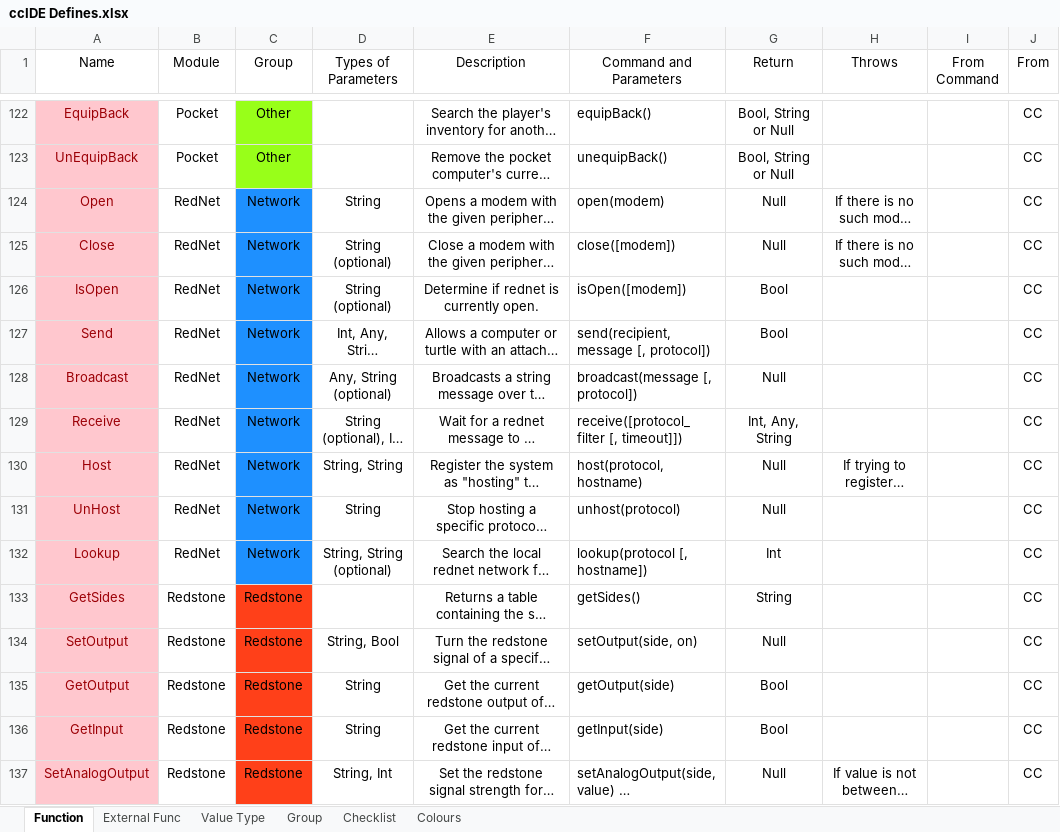
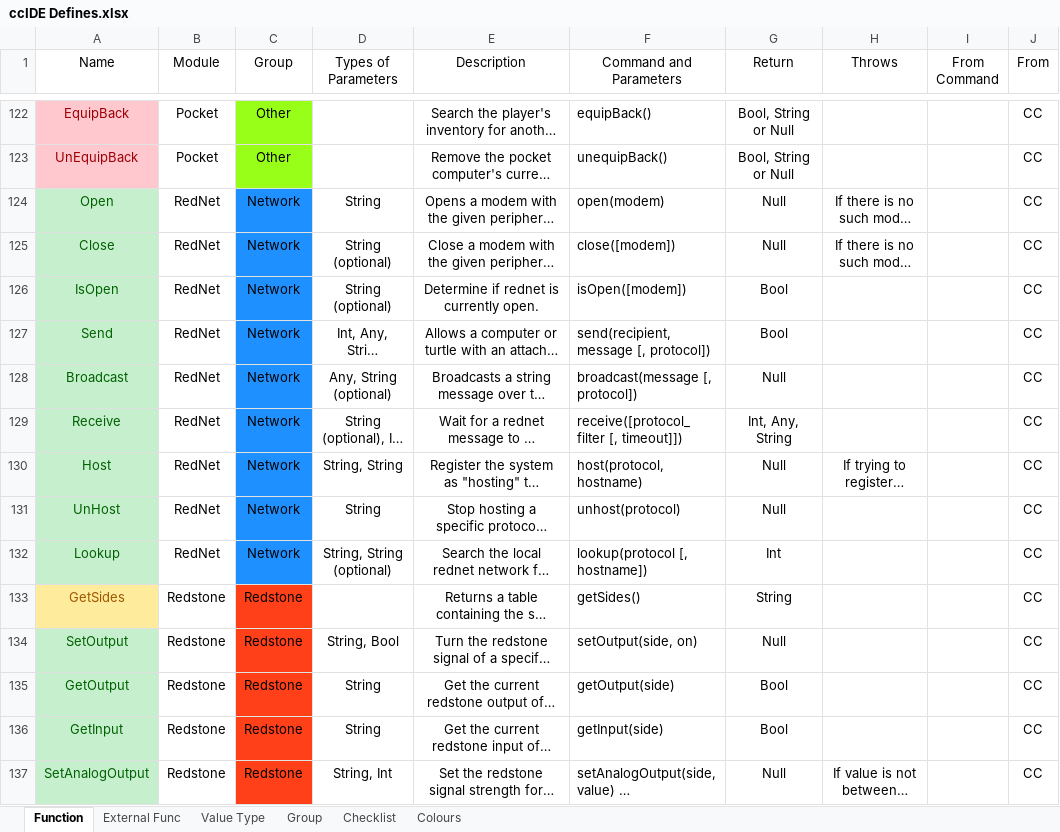
Before and after one commit to DPSoftware-Foundation/ccIDE, an Excel workbook: ccIDE Defines.xlsx, sheet Function, drawn as a sheet; only a part is shown, gaps mark what is left out; long unchanged cells end in …; values as stored, in another font and other column widths than the file's, no borders; the diff covers the shown part only; the diff names each change by its address in the sheet, - before the commit and + after, or states it on an @@ line.

```diff
--- a/ccIDE Defines.xlsx (sheet Function)
+++ b/ccIDE Defines.xlsx (sheet Function)
@@ A124:A132 fill: #FFC7CE → #C6EFCE, text colour: #9C0006 → #006100 @@
@@ A133 fill: #FFC7CE → #FFEB9C, text colour: #9C0006 → #9C5700 @@
@@ A134:A137 fill: #FFC7CE → #C6EFCE, text colour: #9C0006 → #006100 @@
```
Also changed, not shown: cell formats elsewhere in this sheet, 21 other files.
